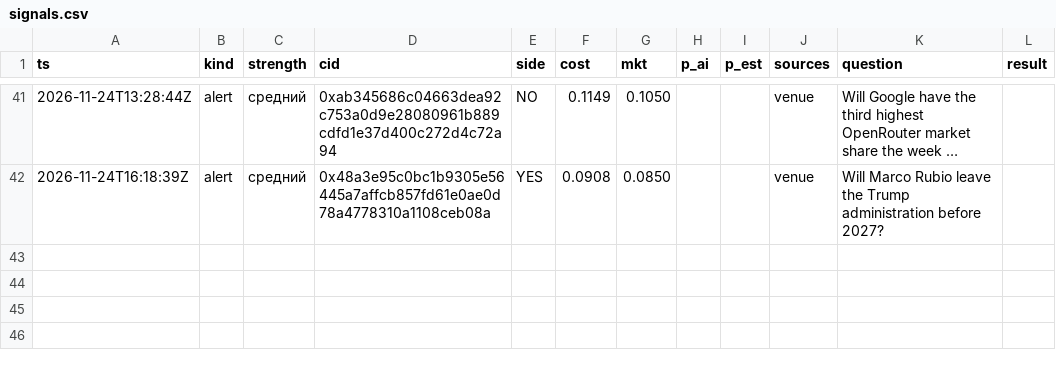
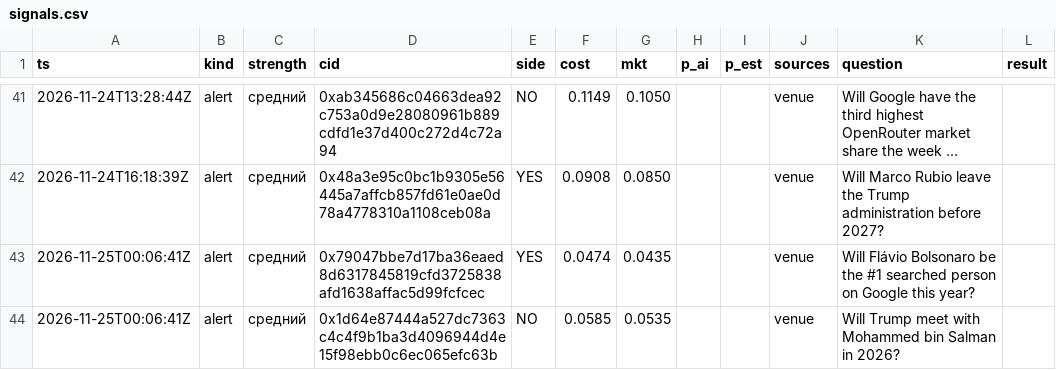
Before and after one commit to 2akklaktu-hue/polymarket, a CSV file: data/live/signals.csv, drawn as a sheet; only a part is shown, gaps mark what is left out; long unchanged cells end in ….

```diff
--- a/data/live/signals.csv
+++ b/data/live/signals.csv
@@ -42 +42,3 @@ ts,kind,strength,cid,side,cost,mkt,p_ai,p_est,sources,question,result
 2026-11-24T16:18:39Z,alert,средний,0x48a3e95c0bc1b9305e56445a7affcb857fd61e0ae0d78a4778310a1108ceb08a,YES,0.0908,0.0850,,,venue,Will Marco Rubio leave the Trump administration before 2027?,
+2026-11-25T00:06:41Z,alert,средний,0x79047bbe7d17ba36eaed8d6317845819cfd3725838afd1638affac5d99fcfcec,YES,0.0474,0.0435,,,venue,Will Flávio Bolsonaro be the #1 searched person on Google this year?,
+2026-11-25T00:06:41Z,alert,средний,0x1d64e87444a527dc7363c4c4f9b1ba3d4096944d4e15f98ebb0c6ec065efc63b,NO,0.0585,0.0535,,,venue,Will Trump meet with Mohammed bin Salman in 2026?,
```
Also changed, not shown: data/live/markets.csv, 2 other files.
